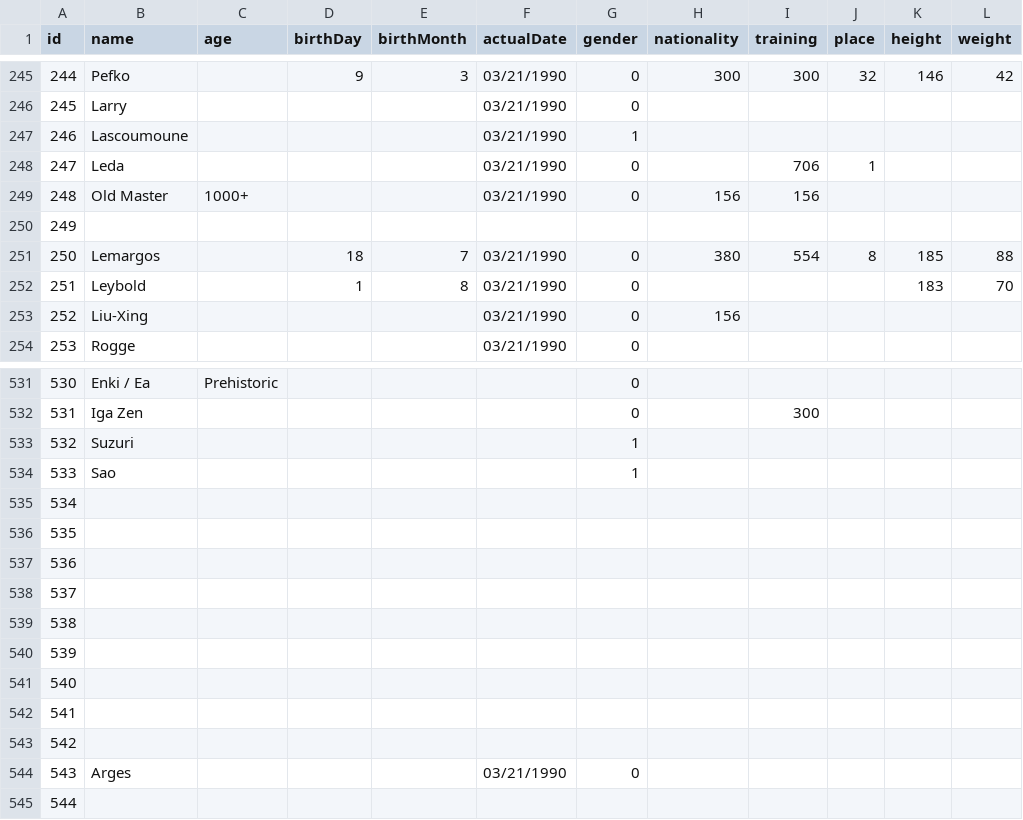
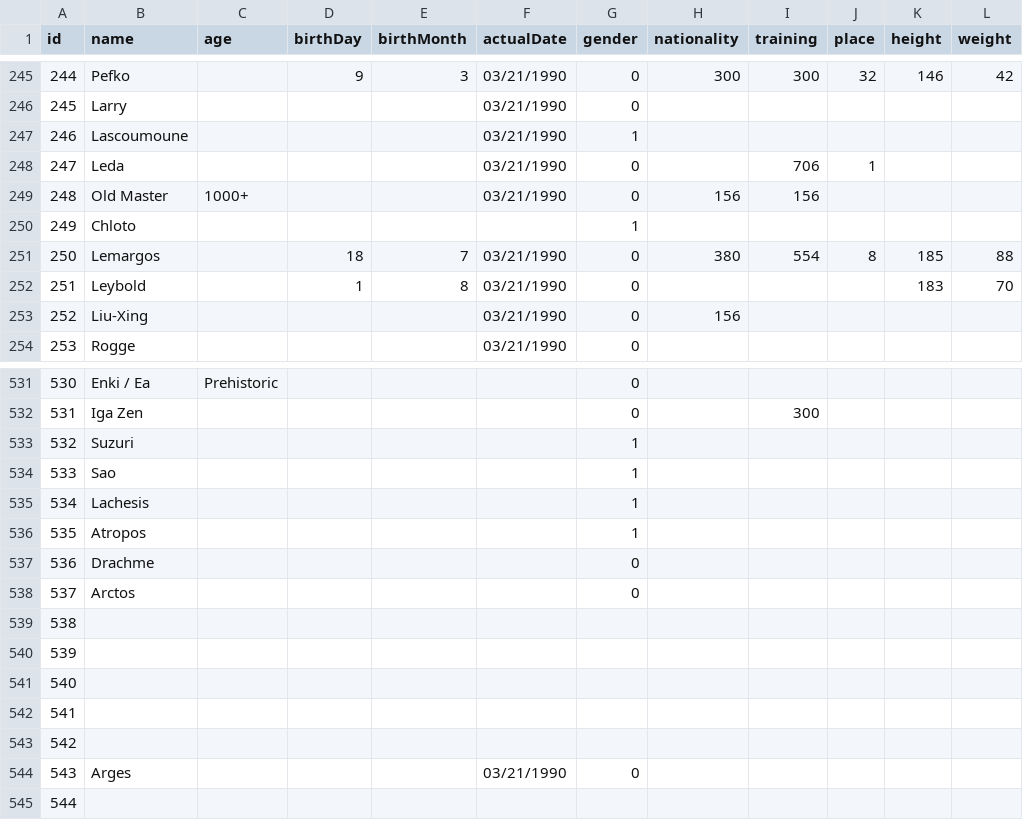
Before and after one commit to diegochagas/saint-seiya-api, a CSV file: backend/src/data/csv/characters.csv, drawn as a sheet; only a part is shown, gaps mark what is left out; the diff names each change by its address in the sheet, - before the commit and + after, or states it on an @@ line.

```diff
--- a/backend/src/data/csv/characters.csv
+++ b/backend/src/data/csv/characters.csv
-B250 (name): (empty)
+B250 (name): Chloto
-G250 (gender): (empty)
+G250 (gender): 1
-B535 (name): (empty)
+B535 (name): Lachesis
-G535:G536 (gender): (empty)
+G535:G536 (gender): 1
-B536 (name): (empty)
+B536 (name): Atropos
-B537 (name): (empty)
+B537 (name): Drachme
-G537:G538 (gender): (empty)
+G537:G538 (gender): 0
-B538 (name): (empty)
+B538 (name): Arctos
```
Also changed, not shown: backend/src/data/csv/classNames.csv, backend/src/data/csv/clothes.csv, 30 other files.
